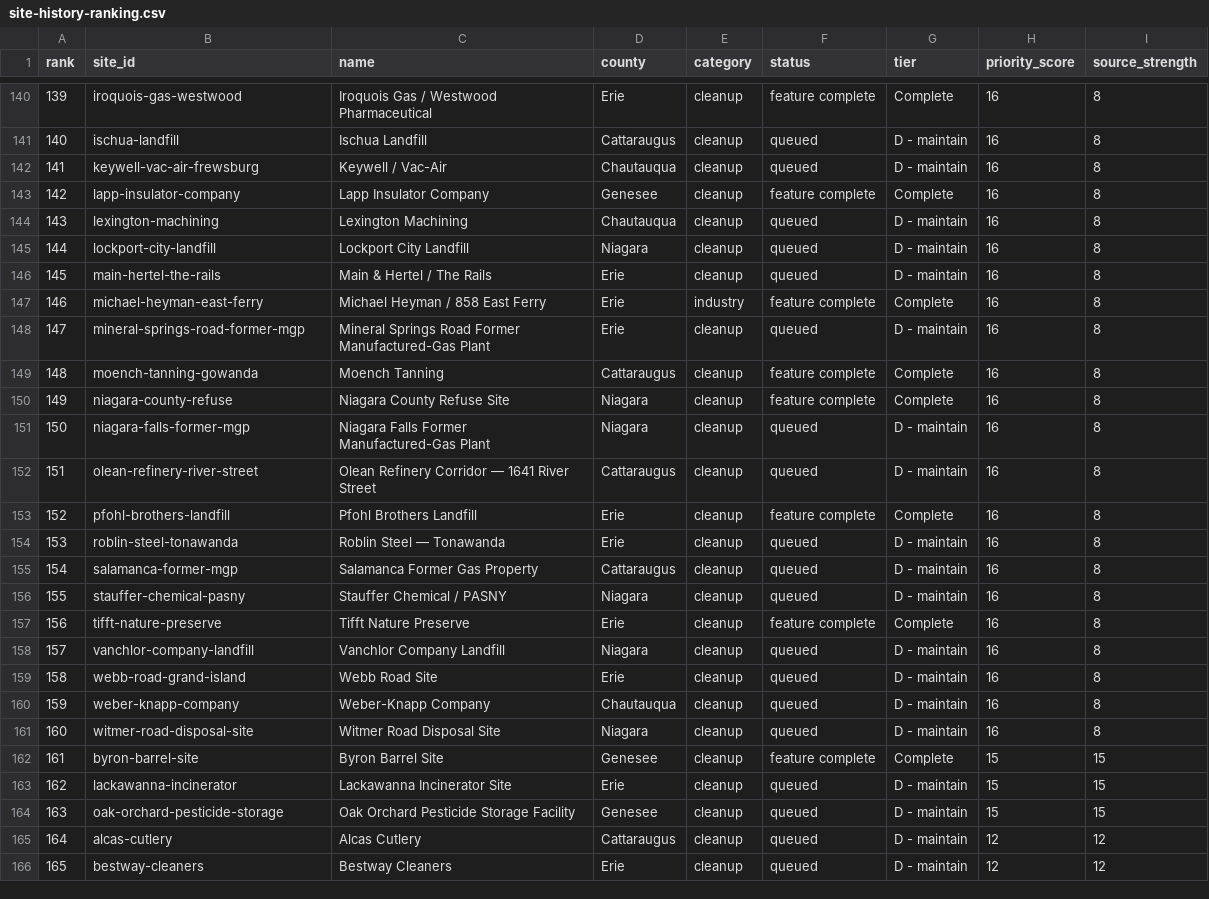
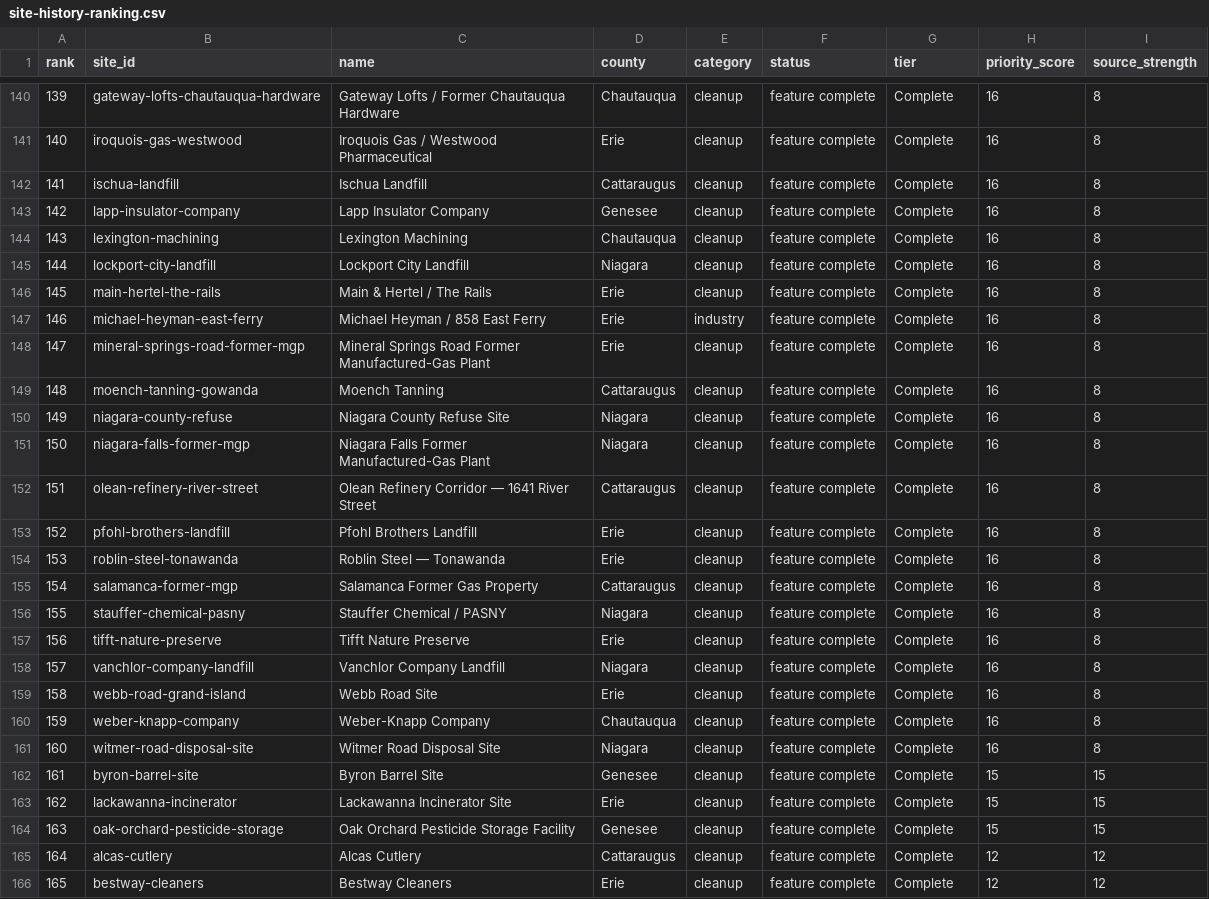
Before and after one commit to townefordmis/wnyatlas, a CSV file: research/site-history-ranking.csv, drawn as a sheet; only a part is shown, gaps mark what is left out; the diff covers the shown part only; the diff names each change by its address in the sheet, - before the commit and + after, or states it on an @@ line.

Commit message:
Complete remaining environmental site histories

```diff
--- a/research/site-history-ranking.csv
+++ b/research/site-history-ranking.csv
-B140 (site_id): iroquois-gas-westwood
+B140 (site_id): gateway-lofts-chautauqua-hardware
-C140 (name): Iroquois Gas / Westwood Pharmaceutical
+C140 (name): Gateway Lofts / Former Chautauqua Hardware
-D140 (county): Erie
+D140 (county): Chautauqua
-B141 (site_id): ischua-landfill
+B141 (site_id): iroquois-gas-westwood
-C141 (name): Ischua Landfill
+C141 (name): Iroquois Gas / Westwood Pharmaceutical
-D141 (county): Cattaraugus
+D141 (county): Erie
-F141:F142 (status): queued
+F141:F142 (status): feature complete
-G141:G142 (tier): D - maintain
+G141:G142 (tier): Complete
-B142 (site_id): keywell-vac-air-frewsburg
+B142 (site_id): ischua-landfill
-C142 (name): Keywell / Vac-Air
+C142 (name): Ischua Landfill
-D142 (county): Chautauqua
+D142 (county): Cattaraugus
-F144:F146 (status): queued
+F144:F146 (status): feature complete
-G144:G146 (tier): D - maintain
+G144:G146 (tier): Complete
-F148 (status): queued
+F148 (status): feature complete
-G148 (tier): D - maintain
+G148 (tier): Complete
-F151:F152 (status): queued
+F151:F152 (status): feature complete
-G151:G152 (tier): D - maintain
+G151:G152 (tier): Complete
-F154:F156 (status): queued
+F154:F156 (status): feature complete
-G154:G156 (tier): D - maintain
+G154:G156 (tier): Complete
-F158:F161 (status): queued
+F158:F161 (status): feature complete
-G158:G161 (tier): D - maintain
+G158:G161 (tier): Complete
-F163:F166 (status): queued
+F163:F166 (status): feature complete
-G163:G166 (tier): D - maintain
+G163:G166 (tier): Complete
```
Also changed, not shown: 79 edited cells elsewhere in this file, 6 other files.
